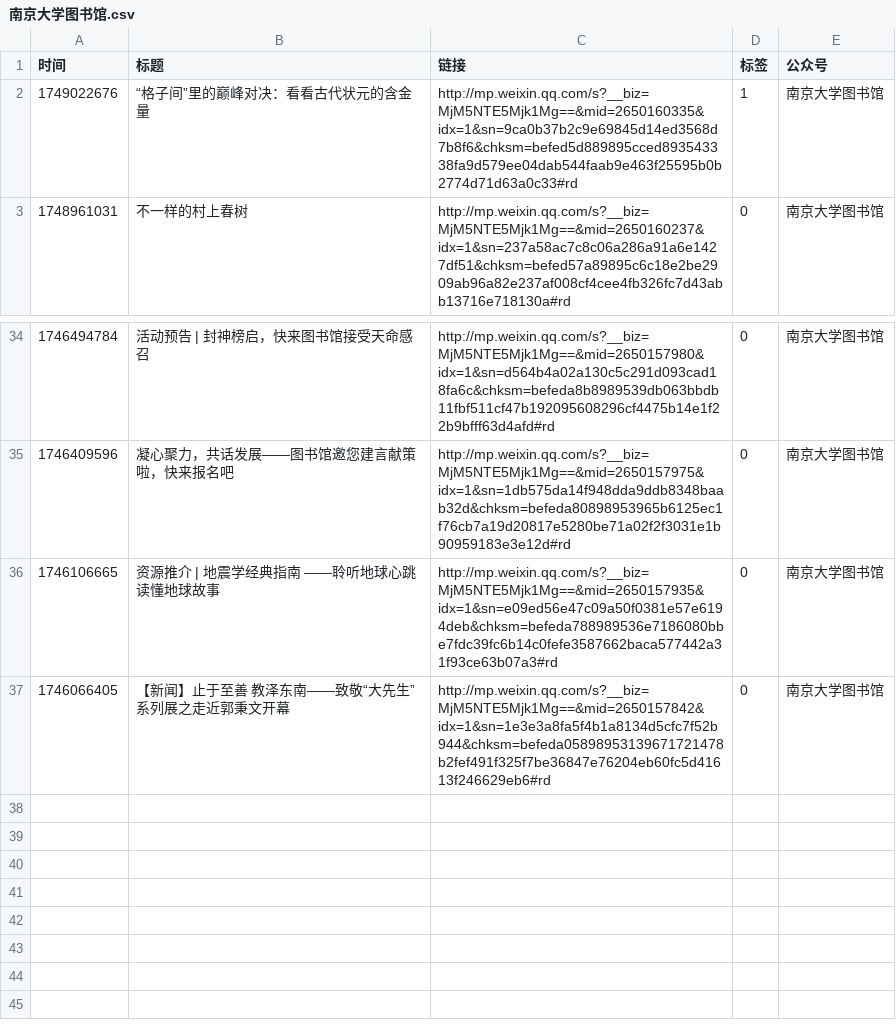
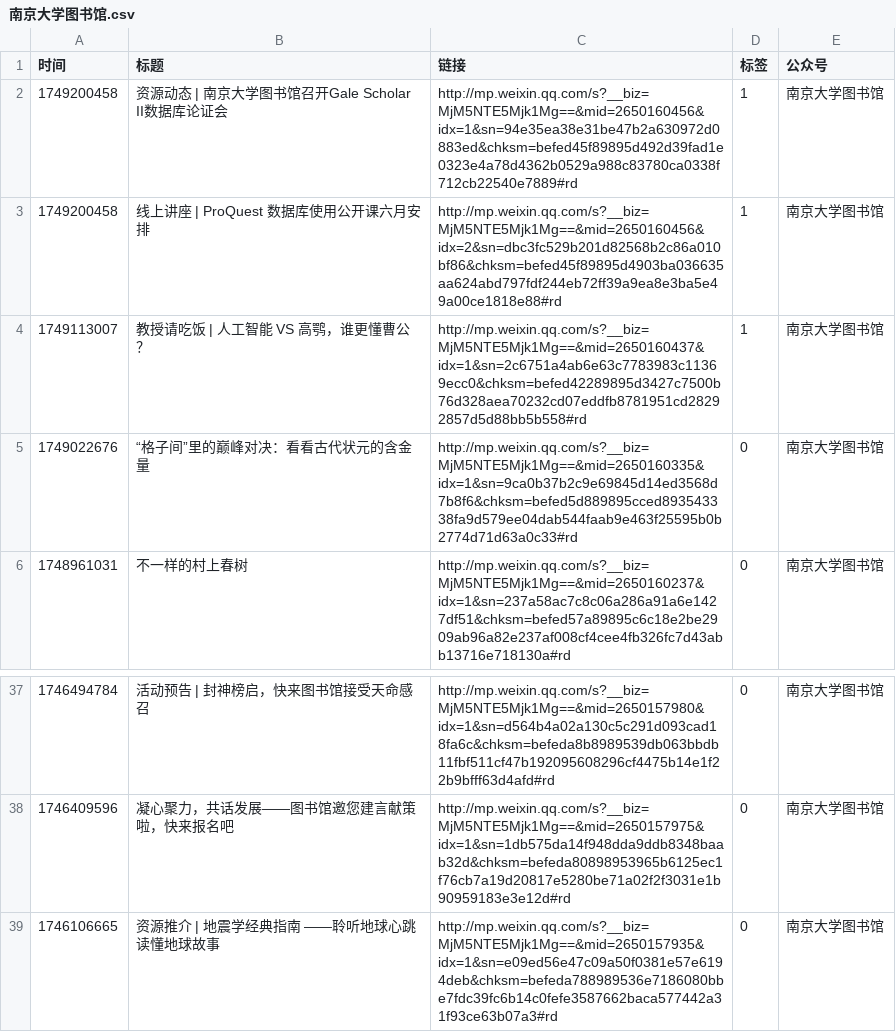
Before and after one commit to xuanlin-chen/NJU_IAP, a CSV file: article_link/南京大学图书馆.csv, drawn as a sheet; only a part is shown, gaps mark what is left out.

```diff
--- a/article_link/南京大学图书馆.csv
+++ b/article_link/南京大学图书馆.csv
@@ -1,3 +1,6 @@
 时间,标题,链接,标签,公众号
-1749022676,“格子间”里的巅峰对决：看看古代状元的含金量,http://mp.weixin.qq.com/s?__biz=MjM5NTE5Mjk1Mg==&mid=2650160335&idx=1&sn=9ca0b37b2c9e69845d14ed3568d7b8f6&chksm=befed5d889895cced893543338fa9d579ee04dab544faab9e463f25595b0b2774d71d63a0c33#rd,1,南京大学图书馆
+1749200458,资源动态 | 南京大学图书馆召开Gale Scholar II数据库论证会,http://mp.weixin.qq.com/s?__biz=MjM5NTE5Mjk1Mg==&mid=2650160456&idx=1&sn=94e35ea38e31be47b2a630972d0883ed&chksm=befed45f89895d492d39fad1e0323e4a78d4362b0529a988c83780ca0338f712cb22540e7889#rd,1,南京大学图书馆
+1749200458,线上讲座 | ProQuest 数据库使用公开课六月安排,http://mp.weixin.qq.com/s?__biz=MjM5NTE5Mjk1Mg==&mid=2650160456&idx=2&sn=dbc3fc529b201d82568b2c86a010bf86&chksm=befed45f89895d4903ba036635aa624abd797fdf244eb72ff39a9ea8e3ba5e49a00ce1818e88#rd,1,南京大学图书馆
+1749113007,教授请吃饭 | 人工智能 VS 高鹗，谁更懂曹公？,http://mp.weixin.qq.com/s?__biz=MjM5NTE5Mjk1Mg==&mid=2650160437&idx=1&sn=2c6751a4ab6e63c7783983c11369ecc0&chksm=befed42289895d3427c7500b76d328aea70232cd07eddfb8781951cd28292857d5d88bb5b558#rd,1,南京大学图书馆
+1749022676,“格子间”里的巅峰对决：看看古代状元的含金量,http://mp.weixin.qq.com/s?__biz=MjM5NTE5Mjk1Mg==&mid=2650160335&idx=1&sn=9ca0b37b2c9e69845d14ed3568d7b8f6&chksm=befed5d889895cced893543338fa9d579ee04dab544faab9e463f25595b0b2774d71d63a0c33#rd,0,南京大学图书馆
 1748961031,不一样的村上春树,http://mp.weixin.qq.com/s?__biz=MjM5NTE5Mjk1Mg==&mid=2650160237&idx=1&sn=237a58ac7c8c06a286a91a6e1427df51&chksm=befed57a89895c6c18e2be2909ab96a82e237af008cf4cee4fb326fc7d43abb13716e718130a#rd,0,南京大学图书馆
@@ -36,2 +39 @@
 1746106665,资源推介 | 地震学经典指南 ——聆听地球心跳 读懂地球故事,http://mp.weixin.qq.com/s?__biz=MjM5NTE5Mjk1Mg==&mid=2650157935&idx=1&sn=e09ed56e47c09a50f0381e57e6194deb&chksm=befeda788989536e7186080bbe7fdc39fc6b14c0fefe3587662baca577442a31f93ce63b07a3#rd,0,南京大学图书馆
-1746066405,【新闻】止于至善 教泽东南——致敬“大先生”系列展之走近郭秉文开幕,http://mp.weixin.qq.com/s?__biz=MjM5NTE5Mjk1Mg==&mid=2650157842&idx=1&sn=1e3e3a8fa5f4b1a8134d5cfc7f52b944&chksm=befeda05898953139671721478b2fef491f325f7be36847e76204eb60fc5d41613f246629eb6#rd,0,南京大学图书馆
```
Also changed, not shown: article_link/南京大学.csv, article_link/南京大学健雄书院.csv, 11 other files.
